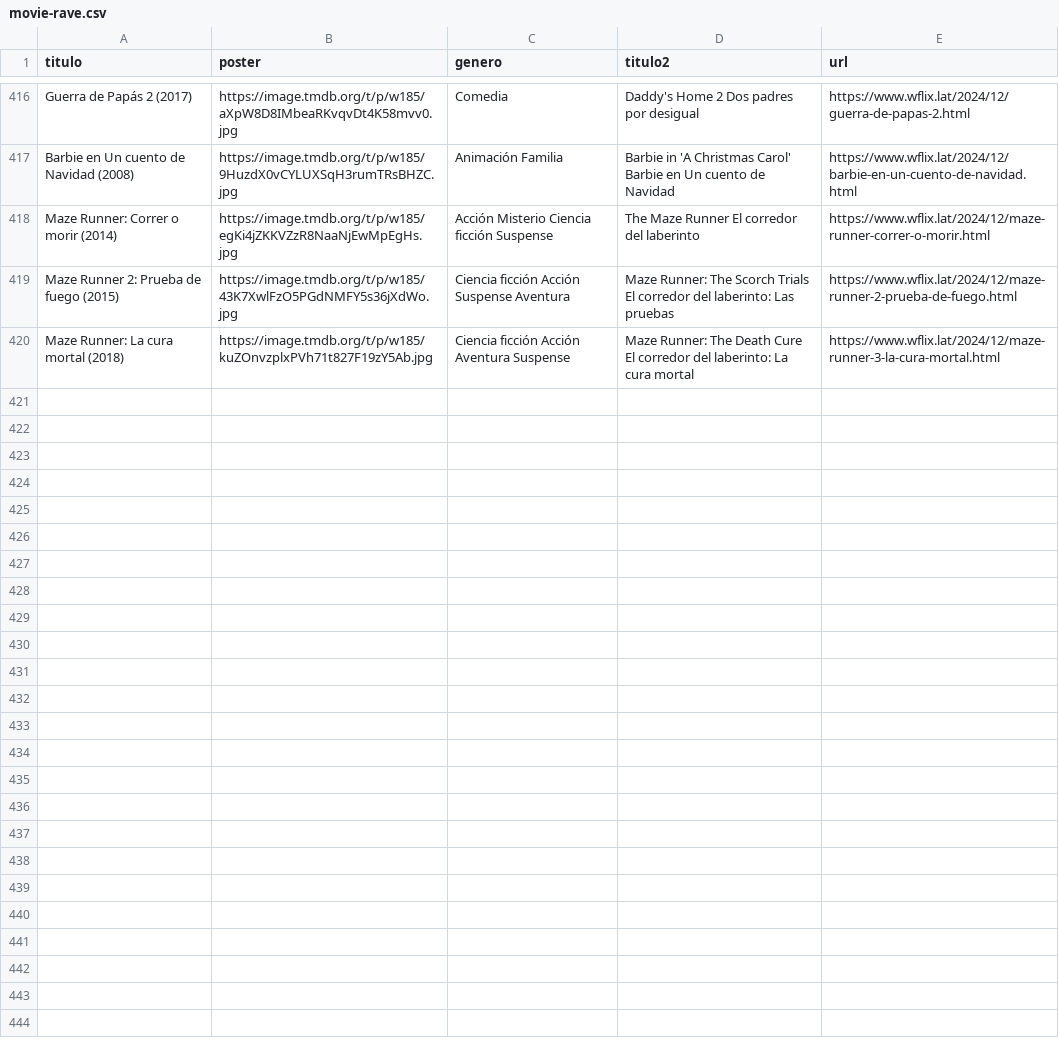
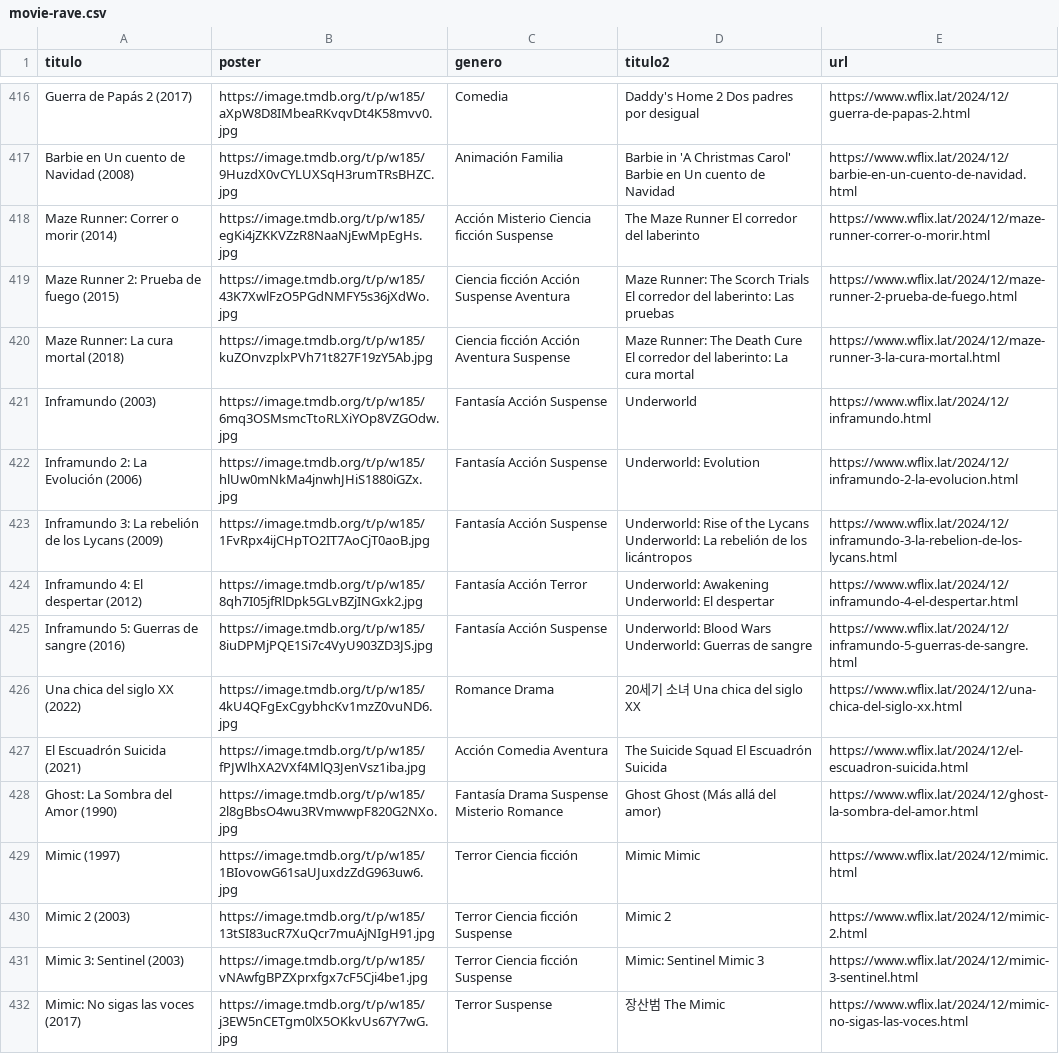
Before and after one commit to willdevs/movies, a CSV file: movie-rave.csv, drawn as a sheet; only a part is shown, gaps mark what is left out.

Commit message:
Update movie-rave.csv

```diff
--- a/movie-rave.csv
+++ b/movie-rave.csv
@@ -420 +420,13 @@ Maze Runner 2: Prueba de fuego (2015),https://image.tmdb.org/t/p/w185/43K7XwlFzO
 Maze Runner: La cura mortal (2018),https://image.tmdb.org/t/p/w185/kuZOnvzplxPVh71t827F19zY5Ab.jpg,Ciencia ficción Acción Aventura Suspense,Maze Runner: The Death Cure El corredor del laberinto: La cura mortal,https://www.wflix.lat/2024/12/maze-runner-3-la-cura-mortal.html
+Inframundo (2003),https://image.tmdb.org/t/p/w185/6mq3OSMsmcTtoRLXiYOp8VZGOdw.jpg,Fantasía Acción Suspense,Underworld ,https://www.wflix.lat/2024/12/inframundo.html
+Inframundo 2: La Evolución (2006),https://image.tmdb.org/t/p/w185/hlUw0mNkMa4jnwhJHiS1880iGZx.jpg,Fantasía Acción Suspense,Underworld: Evolution ,https://www.wflix.lat/2024/12/inframundo-2-la-evolucion.html
+Inframundo 3: La rebelión de los Lycans (2009),https://image.tmdb.org/t/p/w185/1FvRpx4ijCHpTO2IT7AoCjT0aoB.jpg,Fantasía Acción Suspense,Underworld: Rise of the Lycans Underworld: La rebelión de los licántropos,https://www.wflix.lat/2024/12/inframundo-3-la-rebelion-de-los-lycans.html
+Inframundo 4: El despertar (2012),https://image.tmdb.org/t/p/w185/8qh7I05jfRlDpk5GLvBZjINGxk2.jpg,Fantasía Acción Terror,Underworld: Awakening Underworld: El despertar,https://www.wflix.lat/2024/12/inframundo-4-el-despertar.html
+Inframundo 5: Guerras de sangre (2016),https://image.tmdb.org/t/p/w185/8iuDPMjPQE1Si7c4VyU903ZD3JS.jpg,Fantasía Acción Suspense,Underworld: Blood Wars Underworld: Guerras de sangre,https://www.wflix.lat/2024/12/inframundo-5-guerras-de-sangre.html
+Una chica del siglo XX (2022),https://image.tmdb.org/t/p/w185/4kU4QFgExCgybhcKv1mzZ0vuND6.jpg,Romance Drama,20세기 소녀 Una chica del siglo XX,https://www.wflix.lat/2024/12/una-chica-del-siglo-xx.html
+El Escuadrón Suicida (2021),https://image.tmdb.org/t/p/w185/fPJWlhXA2VXf4MlQ3JenVsz1iba.jpg,Acción Comedia Aventura,The Suicide Squad El Escuadrón Suicida,https://www.wflix.lat/2024/12/el-escuadron-suicida.html
+Ghost: La Sombra del Amor (1990),https://image.tmdb.org/t/p/w185/2l8gBbsO4wu3RVmwwpF820G2NXo.jpg,Fantasía Drama Suspense Misterio Romance,Ghost Ghost (Más allá del amor),https://www.wflix.lat/2024/12/ghost-la-sombra-del-amor.html
+Mimic (1997),https://image.tmdb.org/t/p/w185/1BIovowG61saUJuxdzZdG963uw6.jpg,Terror Ciencia ficción,Mimic Mimic,https://www.wflix.lat/2024/12/mimic.html
+Mimic 2 (2003),https://image.tmdb.org/t/p/w185/13tSI83ucR7XuQcr7muAjNIgH91.jpg,Terror Ciencia ficción Suspense,Mimic 2 ,https://www.wflix.lat/2024/12/mimic-2.html
+Mimic 3: Sentinel (2003),https://image.tmdb.org/t/p/w185/vNAwfgBPZXprxfgx7cF5Cji4be1.jpg,Terror Ciencia ficción Suspense,Mimic: Sentinel Mimic 3,https://www.wflix.lat/2024/12/mimic-3-sentinel.html
+Mimic: No sigas las voces (2017),https://image.tmdb.org/t/p/w185/j3EW5nCETgm0lX5OKkvUs67Y7wG.jpg,Terror Suspense,장산범 The Mimic,https://www.wflix.lat/2024/12/mimic-no-sigas-las-voces.html
```
